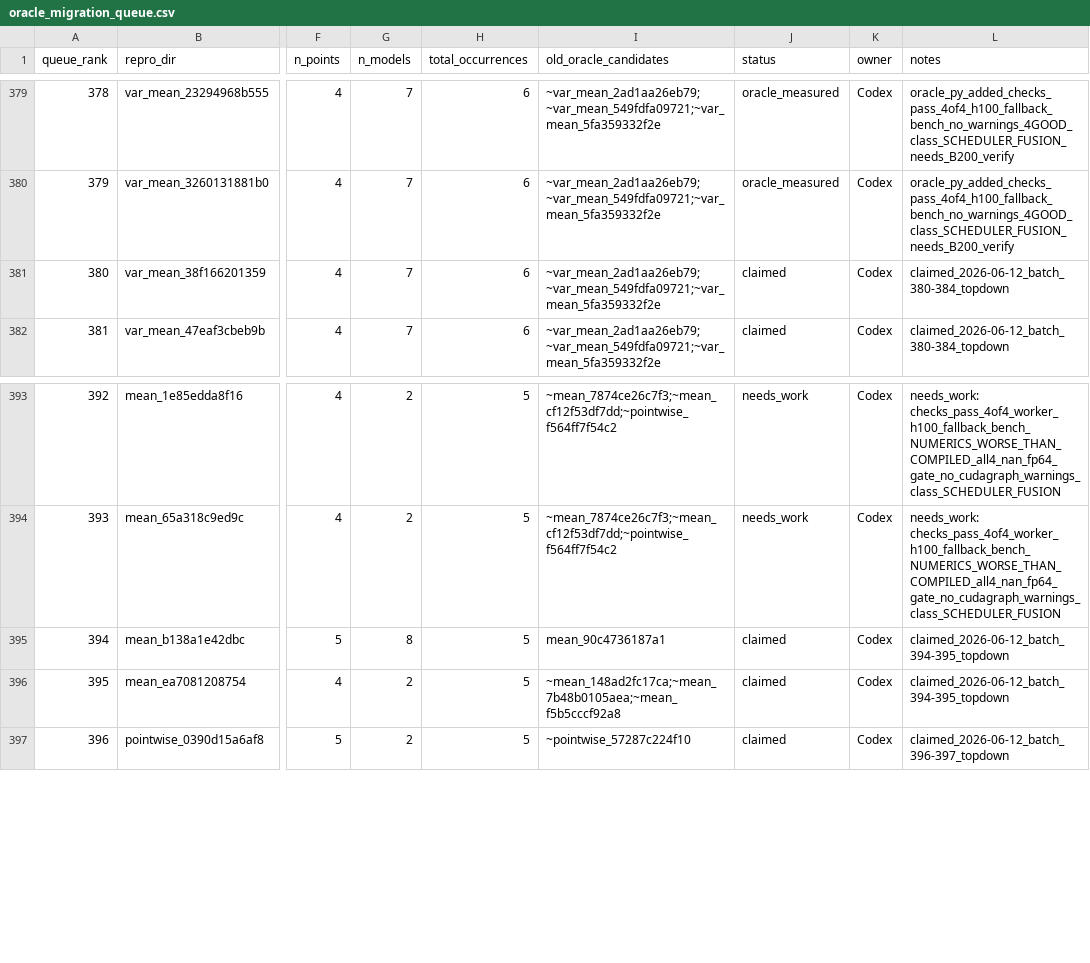
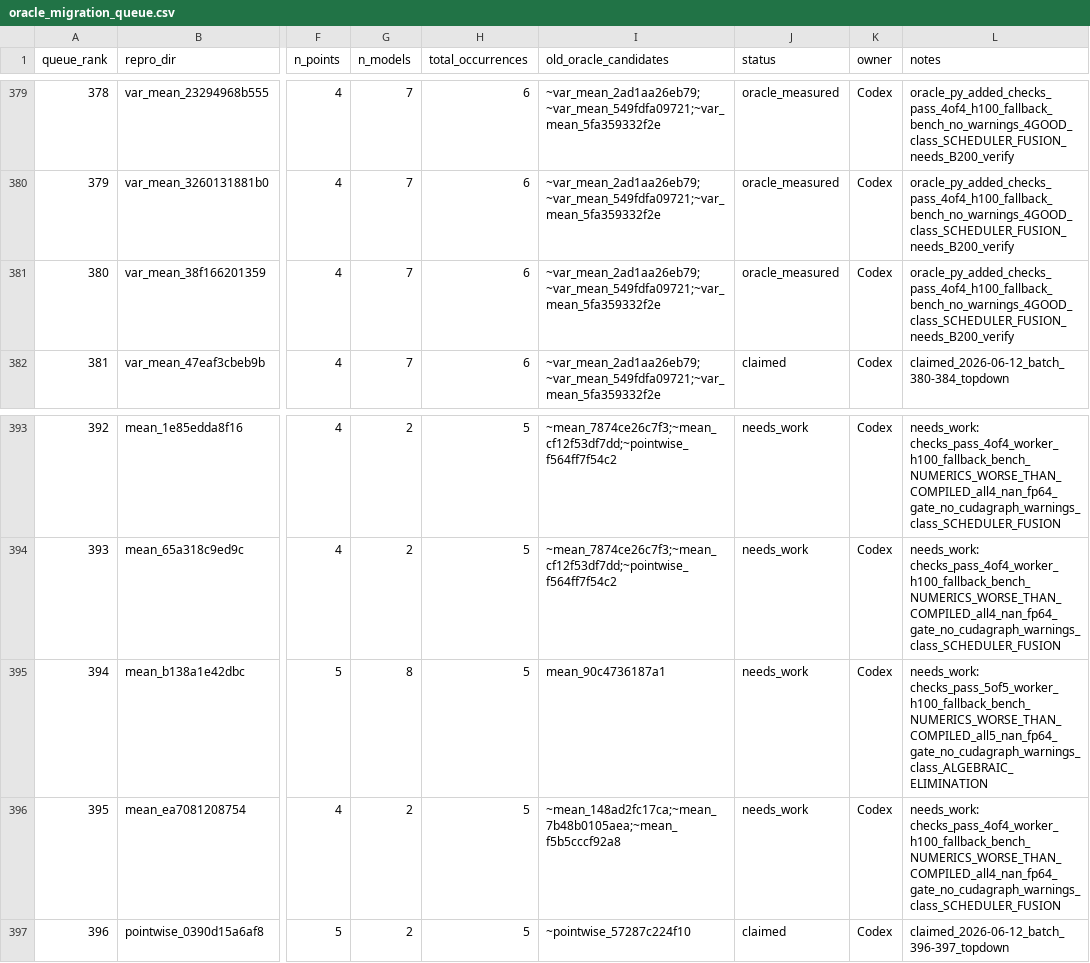
Before and after one commit to eellison/better-benchmark, a CSV file: investigation_results/oracle_migration_queue.csv, drawn as a sheet; only a part is shown, gaps mark what is left out; the diff names each change by its address in the sheet, - before the commit and + after, or states it on an @@ line.

Commit message:
Add measured oracle row 380 and mark rows 394-395 needs work

```diff
--- a/investigation_results/oracle_migration_queue.csv
+++ b/investigation_results/oracle_migration_queue.csv
-J381 (status): claimed
+J381 (status): oracle_measured
-L381 (notes): claimed_2026-06-12_batch_380-384_topdown
+L381 (notes): oracle_py_added_checks_pass_4of4_h100_fallback_bench_no_warnings_4GOOD_class_SCHEDULER_FUSION_needs_B200_verify
-J395:J396 (status): claimed
+J395:J396 (status): needs_work
-L395 (notes): claimed_2026-06-12_batch_394-395_topdown
+L395 (notes): needs_work: checks_pass_5of5_worker_h100_fallback_bench_NUMERICS_WORSE_THAN_COMPILED_all5_nan_fp64_gate_no_cudagraph_warnings_class_ALGEBRAIC_ELIMINATION
-L396 (notes): claimed_2026-06-12_batch_394-395_topdown
+L396 (notes): needs_work: checks_pass_4of4_worker_h100_fallback_bench_NUMERICS_WORSE_THAN_COMPILED_all4_nan_fp64_gate_no_cudagraph_warnings_class_SCHEDULER_FUSION
```
Also changed, not shown: 1 other file.
